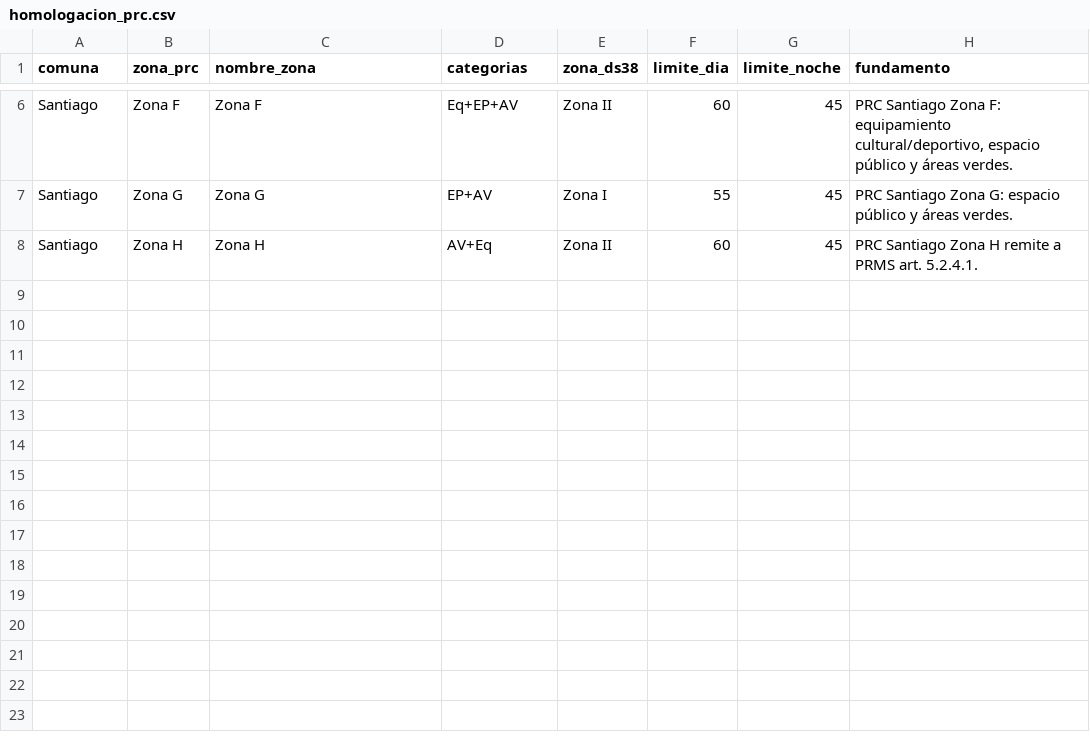
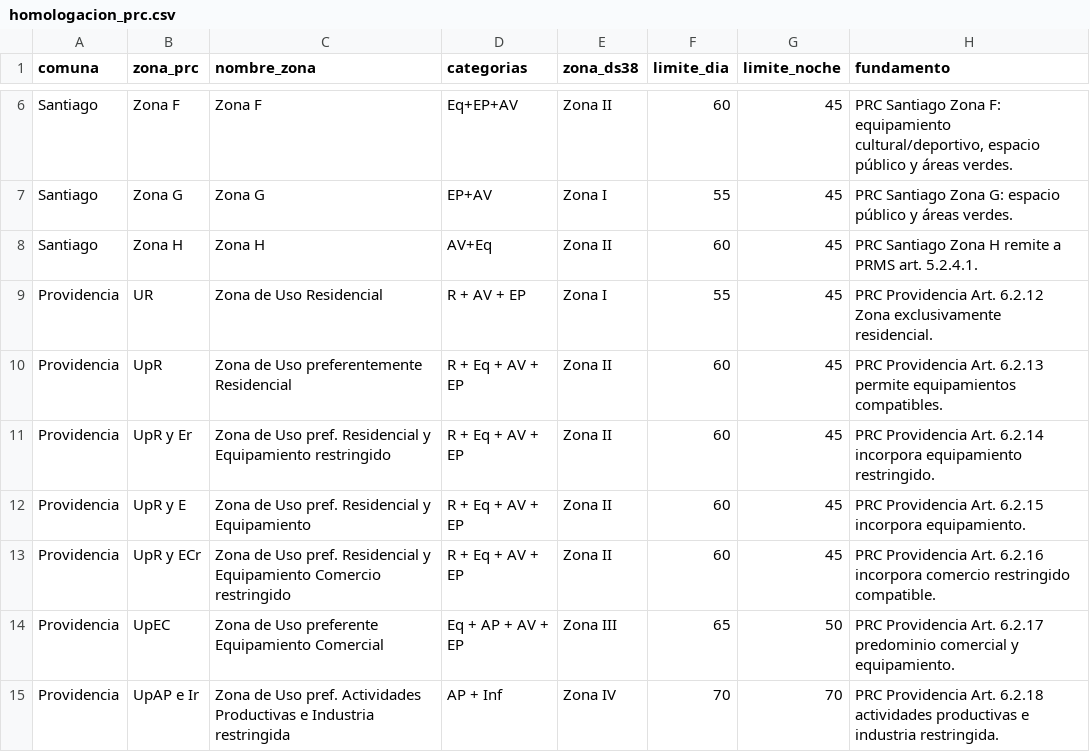
Before and after one commit to maaraos-coder/homologador-ds38-rm, a CSV file: rules/homologacion_prc.csv, drawn as a sheet; only a part is shown, gaps mark what is left out; the diff names each change by its address in the sheet, - before the commit and + after, or states it on an @@ line.

Commit message:
Update homologacion_prc.csv

```diff
--- a/rules/homologacion_prc.csv
+++ b/rules/homologacion_prc.csv
+row 9: Providencia | UR | Zona de Uso Residencial | R + AV + EP | Zona I | 55 | 45 | PRC Providencia Art. 6.2.12 Zona exclusivamente residencial.
+row 10: Providencia | UpR | Zona de Uso preferentemente Residencial | R + Eq + AV + EP | Zona II | 60 | 45 | PRC Providencia Art. 6.2.13 permite equipamientos compatibles.
+row 11: Providencia | UpR y Er | Zona de Uso pref. Residencial y Equipamiento restringido | R + Eq + AV + EP | Zona II | 60 | 45 | PRC Providencia Art. 6.2.14 incorpora equipamiento restringido.
+row 12: Providencia | UpR y E | Zona de Uso pref. Residencial y Equipamiento | R + Eq + AV + EP | Zona II | 60 | 45 | PRC Providencia Art. 6.2.15 incorpora equipamiento.
+row 13: Providencia | UpR y ECr | Zona de Uso pref. Residencial y Equipamiento Comercio restringido | R + Eq + AV + EP | Zona II | 60 | 45 | PRC Providencia Art. 6.2.16 incorpora comercio restringido compatible.
+row 14: Providencia | UpEC | Zona de Uso preferente Equipamiento Comercial | Eq + AP + AV + EP | Zona III | 65 | 50 | PRC Providencia Art. 6.2.17 predominio comercial y equipamiento.
+row 15: Providencia | UpAP e Ir | Zona de Uso pref. Actividades Productivas e Industria restringida | AP + Inf | Zona IV | 70 | 70 | PRC Providencia Art. 6.2.18 actividades productivas e industria restringida.
```
